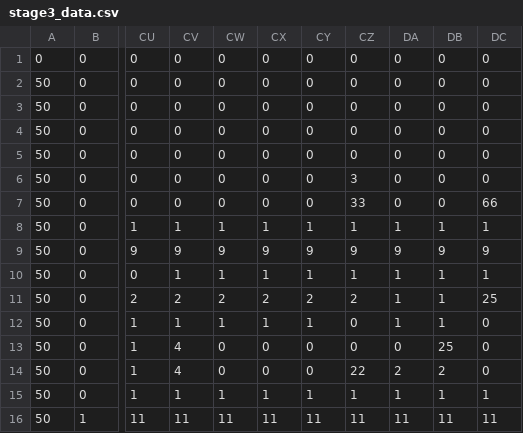
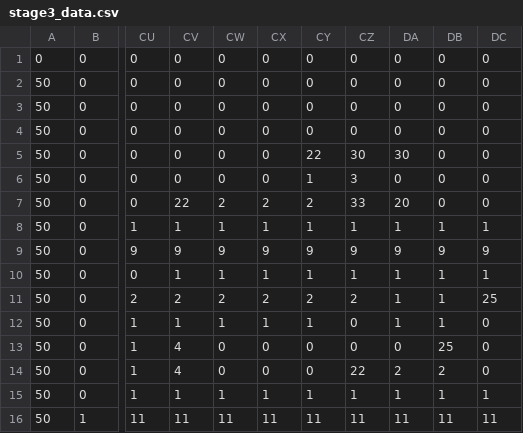
Before and after one commit to Takogami/2023_HEWproject, a CSV file: asset/stageTerrain_data/stage3_data.csv, drawn as a sheet; only a part is shown, gaps mark what is left out; the diff names each change by its address in the sheet, - before the commit and + after, or states it on an @@ line.

Commit message:
バグ隠し
敵が落ちて進行不能になるバグを解消(というか隠した)

```diff
--- a/asset/stageTerrain_data/stage3_data.csv
+++ b/asset/stageTerrain_data/stage3_data.csv
-CY5: 0
+CY5: 22
-CZ5: 0
+CZ5: 30
-DA5: 0
+DA5: 30
-CY6: 0
+CY6: 1
-CV7: 0
+CV7: 22
-CW7: 0
+CW7: 2
-CX7: 0
+CX7: 2
-CY7: 0
+CY7: 2
-DA7: 0
+DA7: 20
-DC7: 66
+DC7: 0
```
